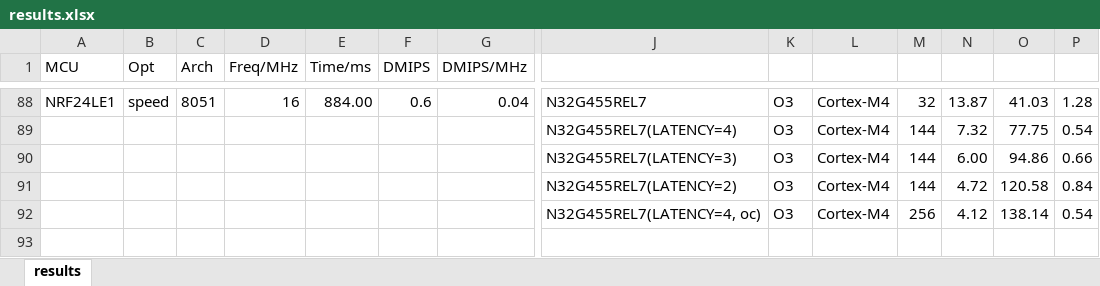
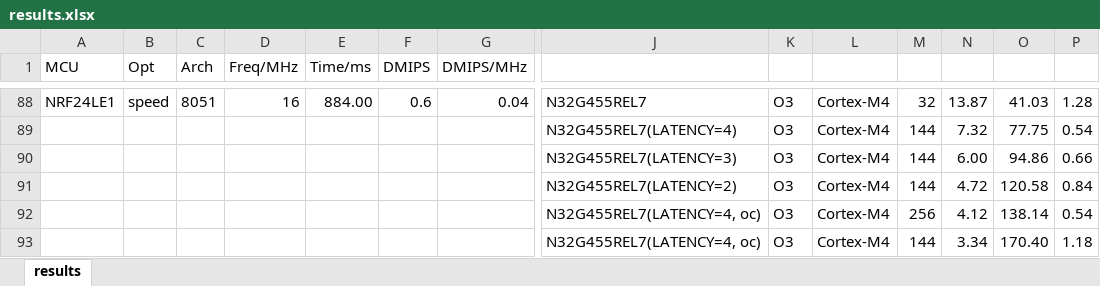
Before and after one commit to tomzbj/dhrystone_score, an Excel workbook: results.xlsx, sheet results, drawn as a sheet; only a part is shown, gaps mark what is left out; values as stored, in another font and other column widths than the file's, no borders; rows hold the shown columns only; the diff names each change by its address in the sheet, - before the commit and + after, or states it on an @@ line.

Commit message:
up

```diff
--- a/results.xlsx (sheet results)
+++ b/results.xlsx (sheet results)
+row 93:  |  |  |  |  |  |  | N32G455REL7(LATENCY=4, oc) | O3 | Cortex-M4 | 144 | 3.34 | 170.40 | 1.18
```
